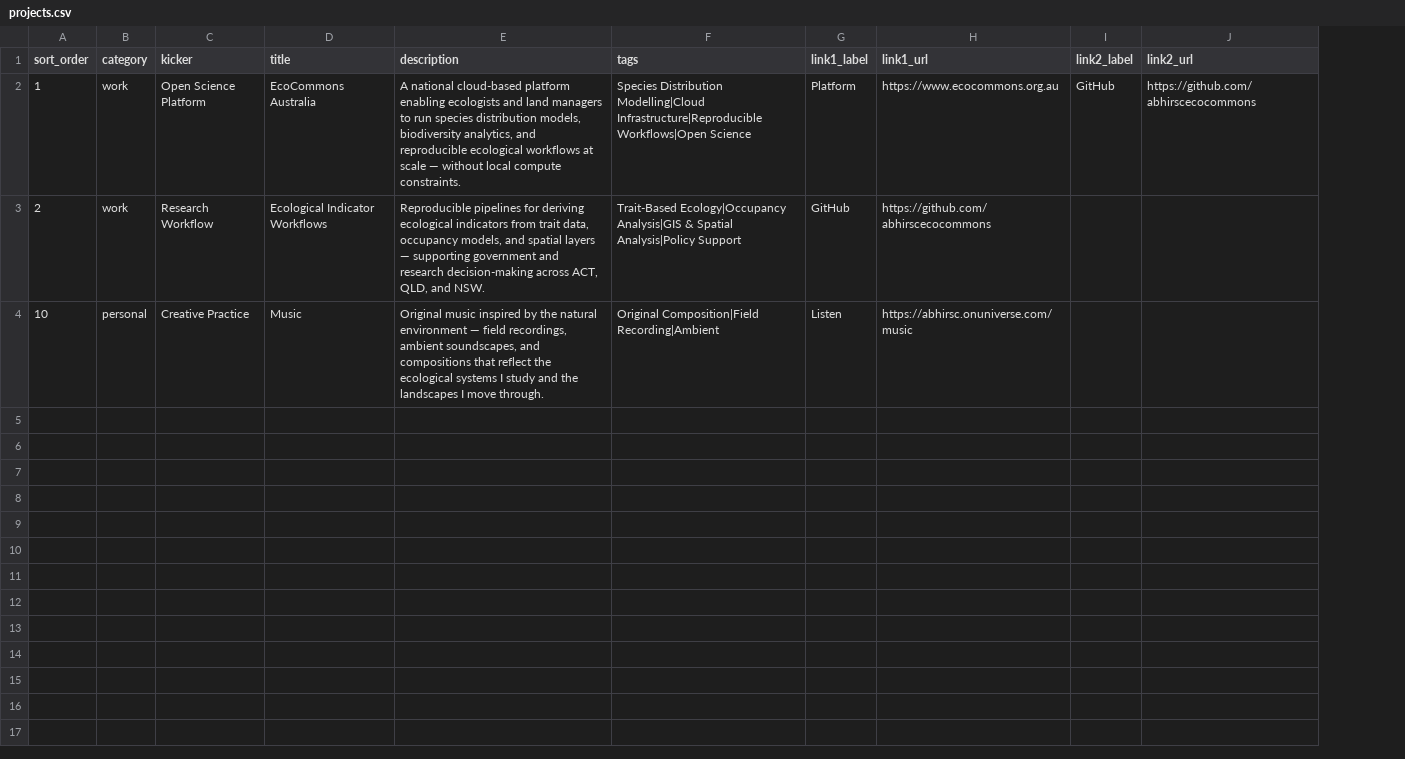
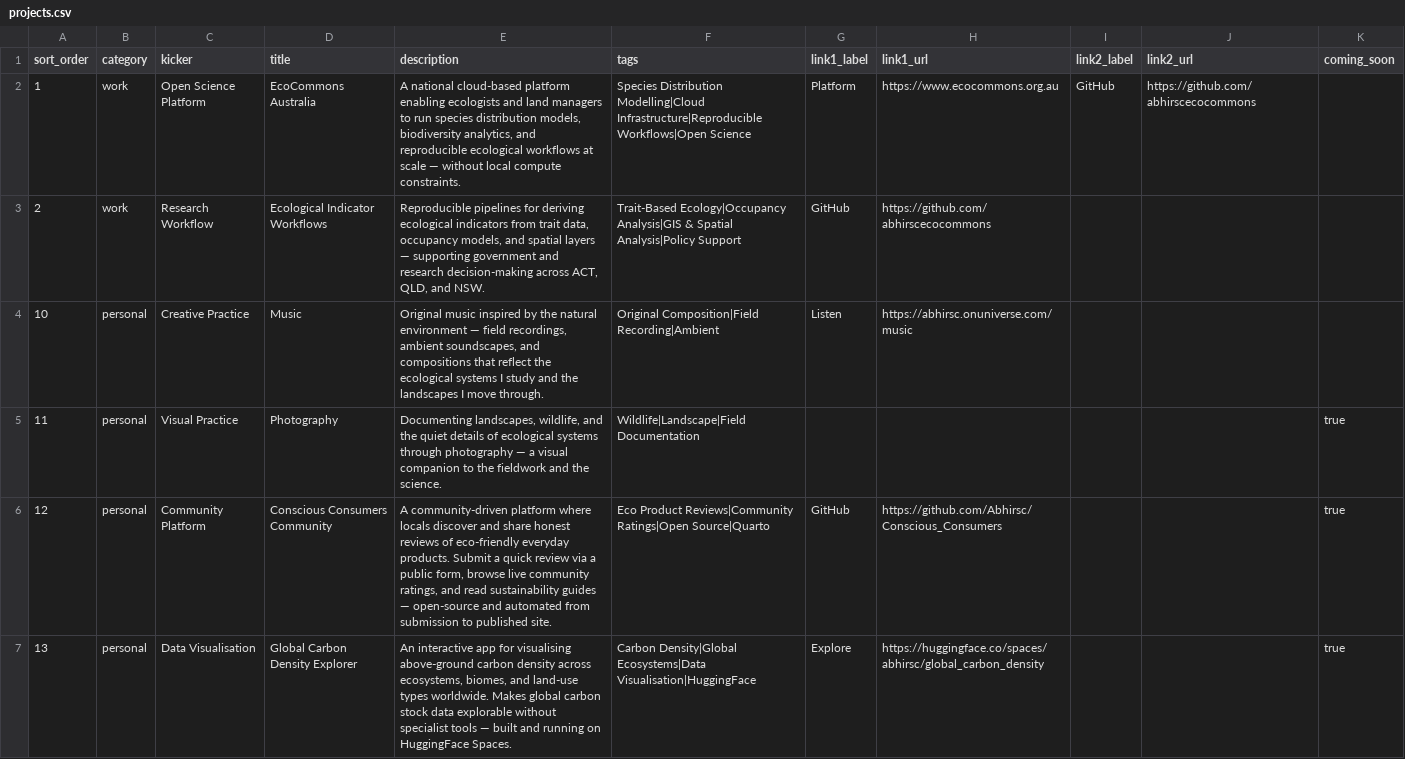
Before and after one commit to Abhirsc/abhirsc.github.io, a CSV file: data/projects.csv, drawn as a sheet; the diff names each change by its address in the sheet, - before the commit and + after, or states it on an @@ line.

```diff
--- a/data/projects.csv
+++ b/data/projects.csv
+column K (coming_soon), empty
+row 5: 11 | personal | Visual Practice | Photography | Documenting landscapes, wildlife, and the quiet details of ecological systems through photography — a visual companion to the fieldwork and the science. | Wildlife|Landscape|Field Documentation |  |  |  |  | true
+row 6: 12 | personal | Community Platform | Conscious Consumers Community | A community-driven platform where locals discover and share honest reviews of eco-friendly everyday products. Submit a quick review via a public form, browse live community ratings, and read sustainability guides — open-source and automated from submission to published site. | Eco Product Reviews|Community Ratings|Open Source|Quarto | GitHub | https://github.com/Abhirsc/Conscious_Consumers |  |  | true
+row 7: 13 | personal | Data Visualisation | Global Carbon Density Explorer | An interactive app for visualising above-ground carbon density across ecosystems, biomes, and land-use types worldwide. Makes global carbon stock data explorable without specialist tools — built and running on HuggingFace Spaces. | Carbon Density|Global Ecosystems|Data Visualisation|HuggingFace | Explore | https://huggingface.co/spaces/abhirsc/global_carbon_density |  |  | true
```
Also changed, not shown: data/timeline.csv, 9 other files.
